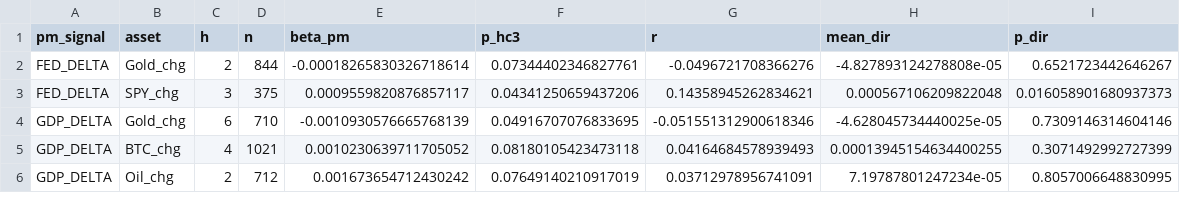
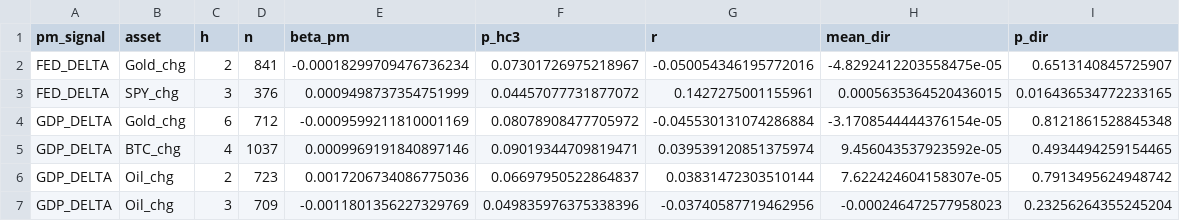
Before and after one commit to flyingduck0/ML_Seminar_Project, a CSV file: results/results_regression.csv, drawn as a sheet; only a part is shown; the diff covers the shown part only.

```diff
--- a/results/results_regression.csv
+++ b/results/results_regression.csv
@@ -1,6 +1,7 @@
 pm_signal,asset,h,n,beta_pm,p_hc3,r,mean_dir,p_dir
-FED_DELTA,Gold_chg,2,844,-0.00018265830326718614,0.07344402346827761,-0.0496721708366276,-4.827893124278808e-05,0.6521723442646267
-FED_DELTA,SPY_chg,3,375,0.0009559820876857117,0.04341250659437206,0.14358945262834621,0.000567106209822048,0.016058901680937373
-GDP_DELTA,Gold_chg,6,710,-0.0010930576665768139,0.04916707076833695,-0.051551312900618346,-4.628045734440025e-05,0.7309146314604146
-GDP_DELTA,BTC_chg,4,1021,0.0010230639711705052,0.08180105423473118,0.04164684578939493,0.00013945154634400255,0.3071492992727399
-GDP_DELTA,Oil_chg,2,712,0.001673654712430242,0.07649140210917019,0.03712978956741091,7.19787801247234e-05,0.8057006648830995
+FED_DELTA,Gold_chg,2,841,-0.00018299709476736234,0.07301726975218967,-0.050054346195772016,-4.8292412203558475e-05,0.6513140845725907
+FED_DELTA,SPY_chg,3,376,0.0009498737354751999,0.04457077731877072,0.1427275001155961,0.0005635364520436015,0.016436534772233165
+GDP_DELTA,Gold_chg,6,712,-0.0009599211810001169,0.08078908477705972,-0.045530131074286884,-3.1708544444376154e-05,0.8121861528845348
+GDP_DELTA,BTC_chg,4,1037,0.0009969191840897146,0.09019344709819471,0.039539120851375974,9.456043537923592e-05,0.4934494259154465
+GDP_DELTA,Oil_chg,2,723,0.0017206734086775036,0.06697950522864837,0.03831472303510144,7.622424604158307e-05,0.7913495624948742
+GDP_DELTA,Oil_chg,3,709,-0.0011801356227329769,0.049835976375338396,-0.03740587719462956,-0.000246472577958023,0.23256264355245204
```
Also changed, not shown: 1 added row, 1 removed row and 18 edited cells elsewhere in this file, results/results_backtest.csv, results/results_dlm_peak_lags.csv, 9 other files.
